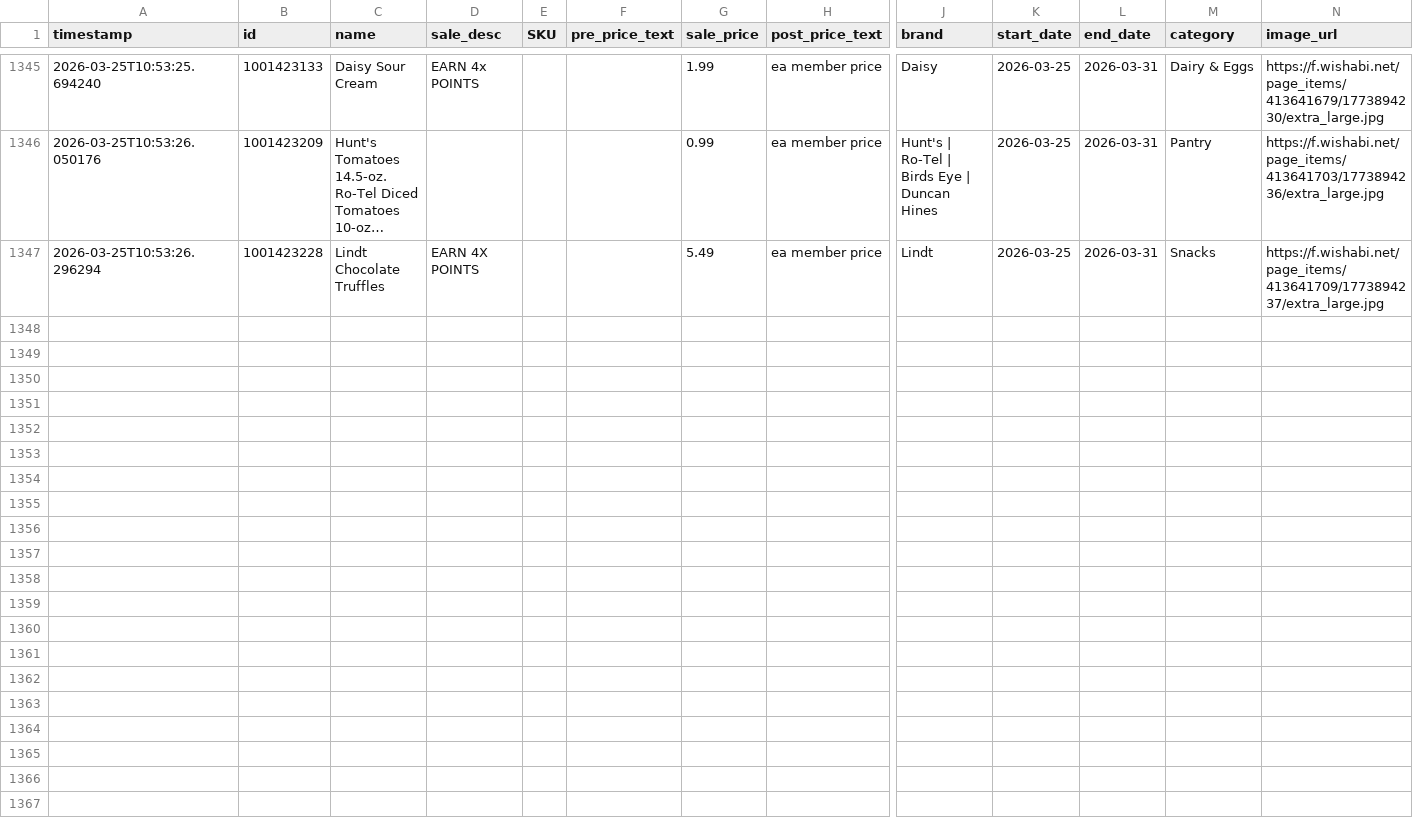
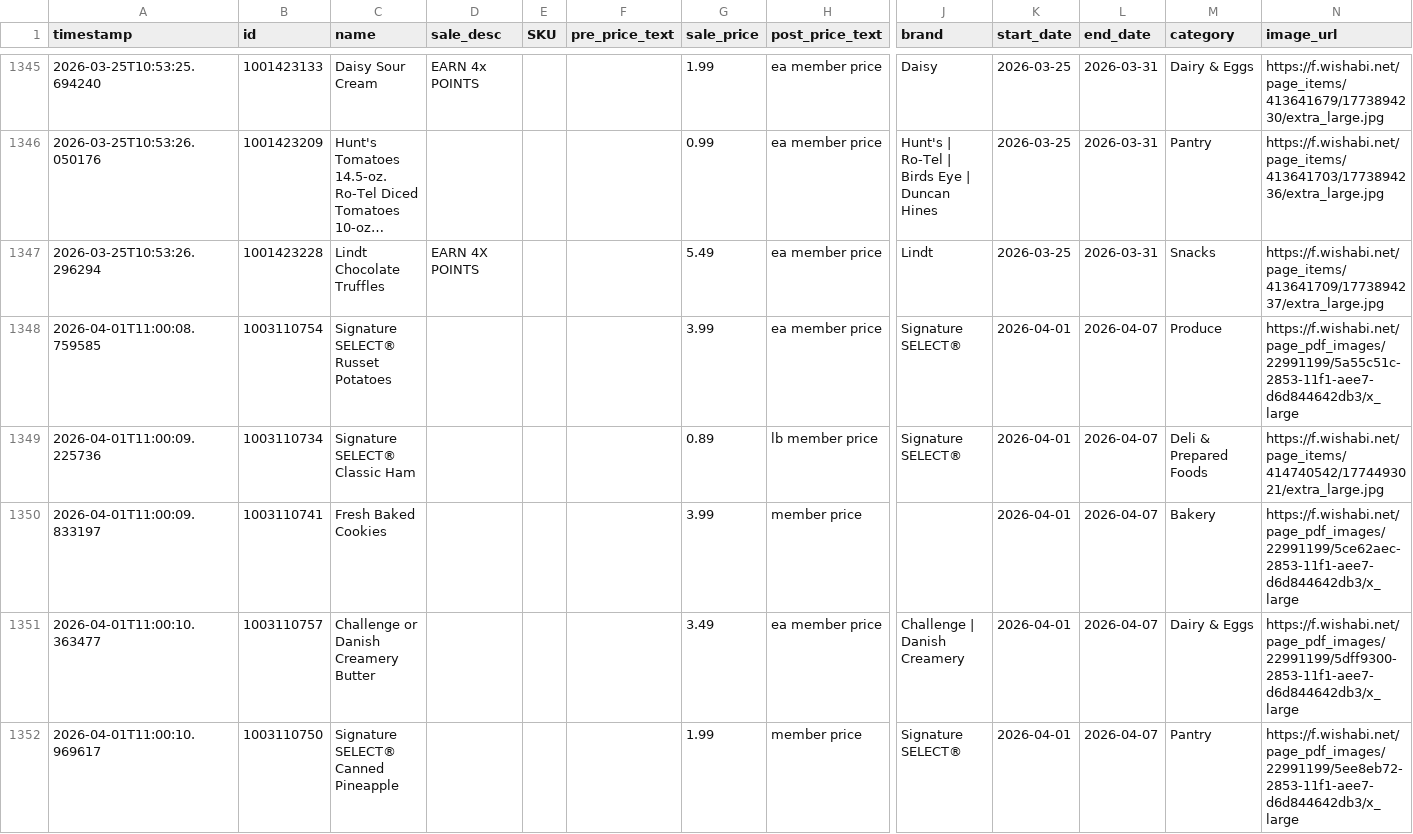
Before and after one commit to roytaii/safeway_deals, a CSV file: safeway_prices.csv, drawn as a sheet; only a part is shown, gaps mark what is left out; long unchanged cells end in …; rows hold the shown columns only; the diff covers the shown part only; the diff names each change by its address in the sheet, - before the commit and + after, or states it on an @@ line.

```diff
--- a/safeway_prices.csv
+++ b/safeway_prices.csv
+row 1348: 2026-04-01T11:00:08.759585 | 1003110754 | Signature SELECT® Russet Potatoes |  |  |  | 3.99 | ea member price | Signature SELECT® | 2026-04-01 | 2026-04-07 | Produce | https://f.wishabi.net/page_pdf_images/22991199/5a55c51c-2853-11f1-aee7-d6d844642db3/x_large
+row 1349: 2026-04-01T11:00:09.225736 | 1003110734 | Signature SELECT® Classic Ham |  |  |  | 0.89 | lb member price | Signature SELECT® | 2026-04-01 | 2026-04-07 | Deli & Prepared Foods | https://f.wishabi.net/page_items/414740542/1774493021/extra_large.jpg
+row 1350: 2026-04-01T11:00:09.833197 | 1003110741 | Fresh Baked Cookies |  |  |  | 3.99 | member price |  | 2026-04-01 | 2026-04-07 | Bakery | https://f.wishabi.net/page_pdf_images/22991199/5ce62aec-2853-11f1-aee7-d6d844642db3/x_large
+row 1351: 2026-04-01T11:00:10.363477 | 1003110757 | Challenge or Danish Creamery Butter |  |  |  | 3.49 | ea member price | Challenge | Danish Creamery | 2026-04-01 | 2026-04-07 | Dairy & Eggs | https://f.wishabi.net/page_pdf_images/22991199/5dff9300-2853-11f1-aee7-d6d844642db3/x_large
+row 1352: 2026-04-01T11:00:10.969617 | 1003110750 | Signature SELECT® Canned Pineapple |  |  |  | 1.99 | member price | Signature SELECT® | 2026-04-01 | 2026-04-07 | Pantry | https://f.wishabi.net/page_pdf_images/22991199/5ee8eb72-2853-11f1-aee7-d6d844642db3/x_large
```
Also changed, not shown: 4 added rows elsewhere in this file, 2 other files.
